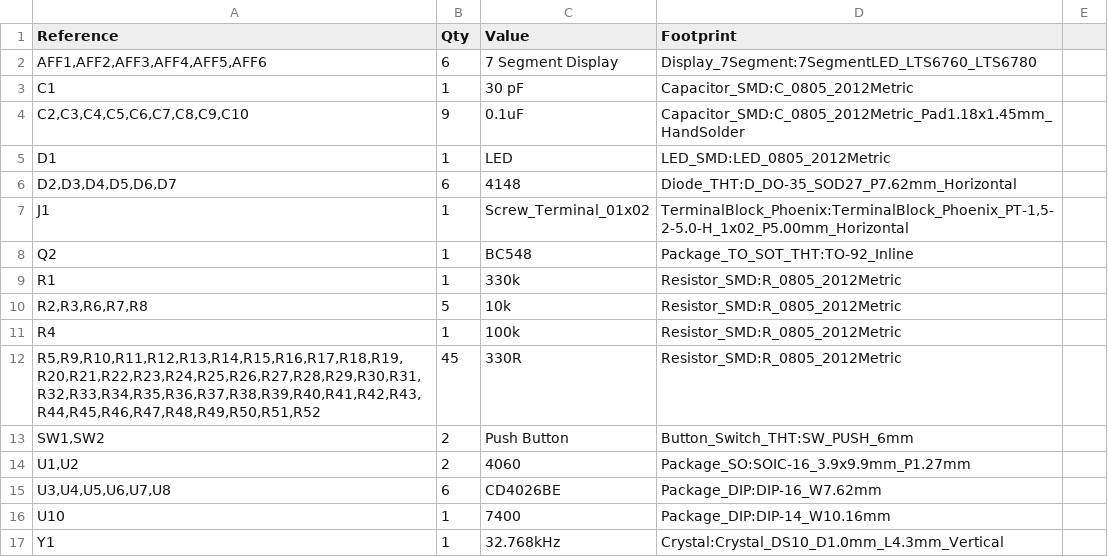
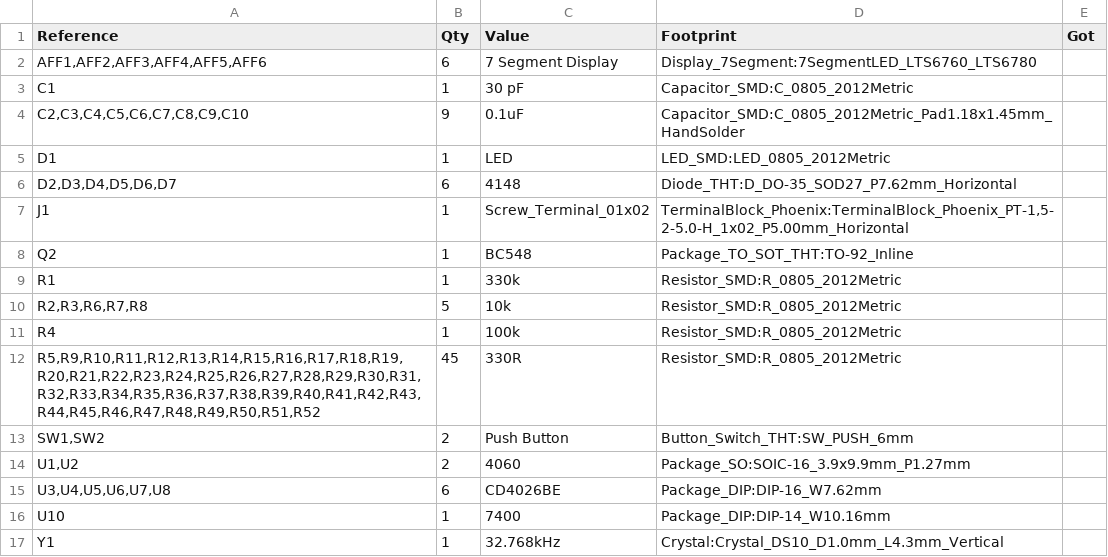
Before and after one commit to SarvaarthN/ESP32_WorldClock_Alarm, a CSV file: PCB/v1/v1.csv, drawn as a sheet; the diff names each change by its address in the sheet, - before the commit and + after, or states it on an @@ line.

```diff
--- a/PCB/v1/v1.csv
+++ b/PCB/v1/v1.csv
-E1: (empty)
+E1: Got
```
Also changed, not shown: 39 other files.
